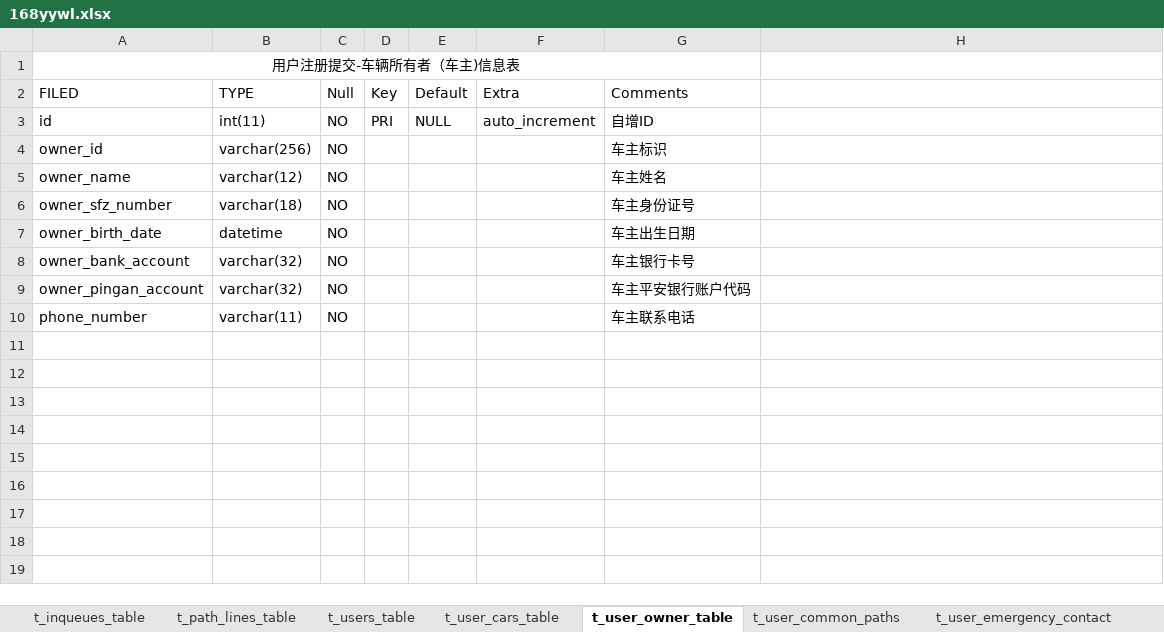
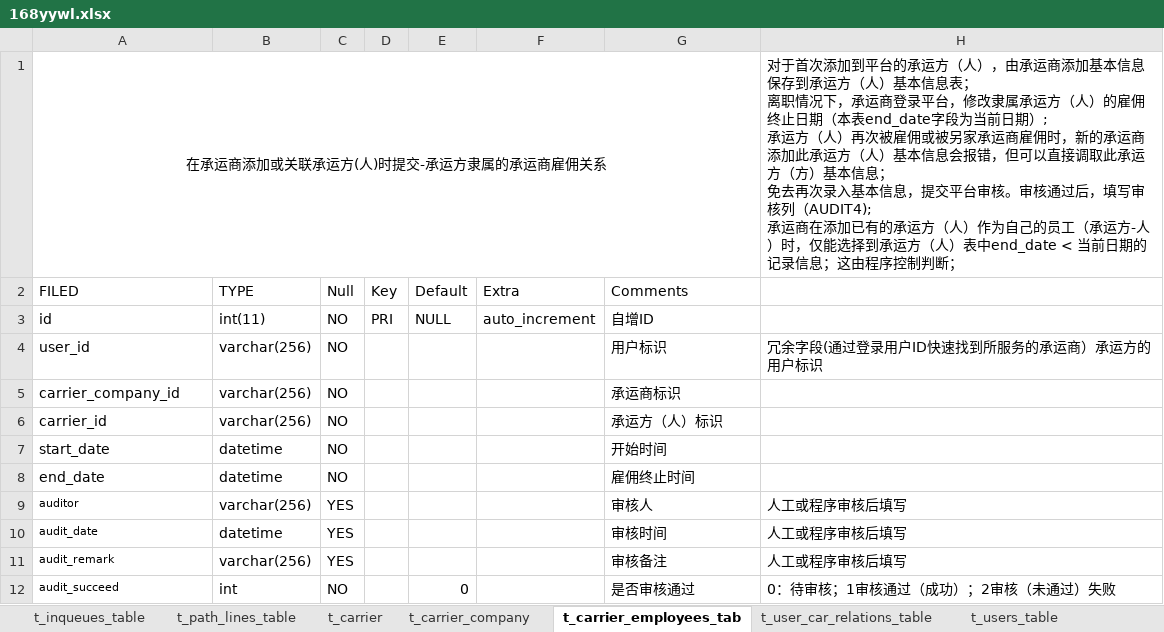
Before and after one commit to 168yywl/Rdev, an Excel workbook: 168yywl.xlsx, sheet t_carrier_employees_tab, drawn as a sheet; values as stored, in another font and other column widths than the file's, no borders; removed rows and columns are numbered as before the commit, all else as after; ↵ is a line break in a cell; the diff names each change by its address in the sheet, - before the commit and + after, or states it on an @@ line.

```diff
--- a/168yywl.xlsx (sheet t_carrier_employees_tab)
+++ b/168yywl.xlsx (sheet t_carrier_employees_tab)
-sheet tab: t_user_cars_table
+sheet tab: t_carrier_company
-sheet tab: t_user_owner_table
+sheet tab: t_carrier_employees_tab
+sheet tab: t_carrier
+sheet tab: t_user_car_relations_table
@@ sheet tab order changed: t_inqueues_table | t_path_lines_table | t_carrier | t_carrier_company | t_carrier_employees_tab | t_user_car_relations_table | t_users_table @@
-row 1: 用户注册提交-车辆所有者（车主)信息表
+row 1: 在承运商添加或关联承运方(人)时提交-承运方隶属的承运商雇佣关系 |  |  |  |  |  |  | 对于首次添加到平台的承运方（人），由承运商添加基本信息保存到承运方（人）基本信息表； ↵ 离职情况下，承运商登录平台，修改隶属承运方（人）的雇佣终止日期（本表end_date字段为当前日期）; ↵ 承运方（人）再次被雇佣或被另家承运商雇佣时，新的承运商添加此承运方（人）基本信息会报错，但可以直接调取此承运方（方）基本信息； ↵ 免去再次录入基本信息，提交平台审核。审核通过后，填写审核列（AUDIT4); ↵ 承运商在添加已有的承运方（人）作为自己的员工（承运方-人）时，仅能选择到承运方（人）表中end_date < 当前日期的记录信息；这由程序控制判断；
+row 4: user_id | varchar(256) | NO |  |  |  | 用户标识 | 冗余字段(通过登录用户ID快速找到所服务的承运商）承运方的用户标识
-A5 (FILED): owner_id
+A5 (FILED): carrier_company_id
-G5 (Comments): 车主标识
+G5 (Comments): 承运商标识
-row 5: owner_name | varchar(12) | NO |  |  |  | 车主姓名
-row 6: owner_sfz_number | varchar(18) | NO |  |  |  | 车主身份证号
+row 6: carrier_id | varchar(256) | NO |  |  |  | 承运方（人）标识
+row 7: start_date | datetime | NO |  |  |  | 开始时间
-A8 (FILED): owner_birth_date
+A8 (FILED): end_date
-G8 (Comments): 车主出生日期
+G8 (Comments): 雇佣终止时间
-row 8: owner_bank_account | varchar(32) | NO |  |  |  | 车主银行卡号
-row 9: owner_pingan_account | varchar(32) | NO |  |  |  | 车主平安银行账户代码
-row 10: phone_number | varchar(11) | NO |  |  |  | 车主联系电话
+row 9: auditor | varchar(256) | YES |  |  |  | 审核人 | 人工或程序审核后填写
+row 10: audit_date | datetime | YES |  |  |  | 审核时间 | 人工或程序审核后填写
+row 11: audit_remark | varchar(256) | YES |  |  |  | 审核备注 | 人工或程序审核后填写
+row 12: audit_succeed | int | NO |  | 0 |  | 是否审核通过 | 0：待审核；1审核通过（成功）；2审核（未通过）失败
```
Also changed, not shown: sheet t_carrier_company, sheet t_user_travel_list, sheet t_users_table, sheet t_cites_table, sheet t_provinces_table, sheet t_shipping_requests_headers, 6 more sheets, other sheet tabs.
